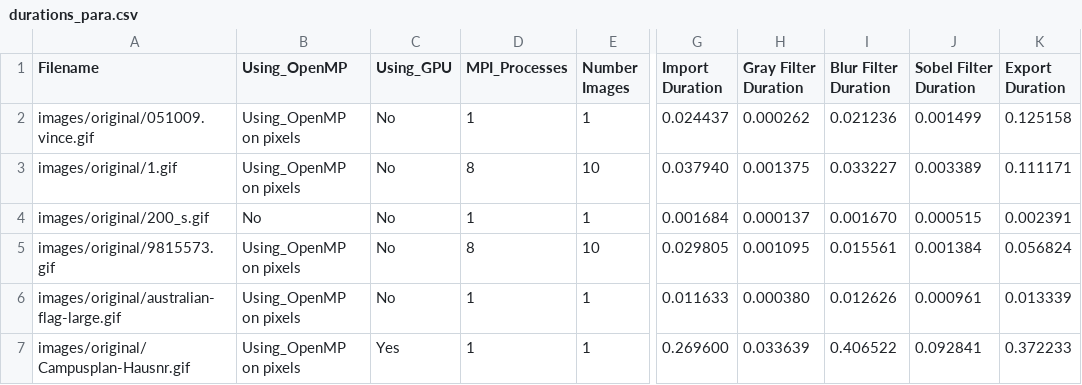
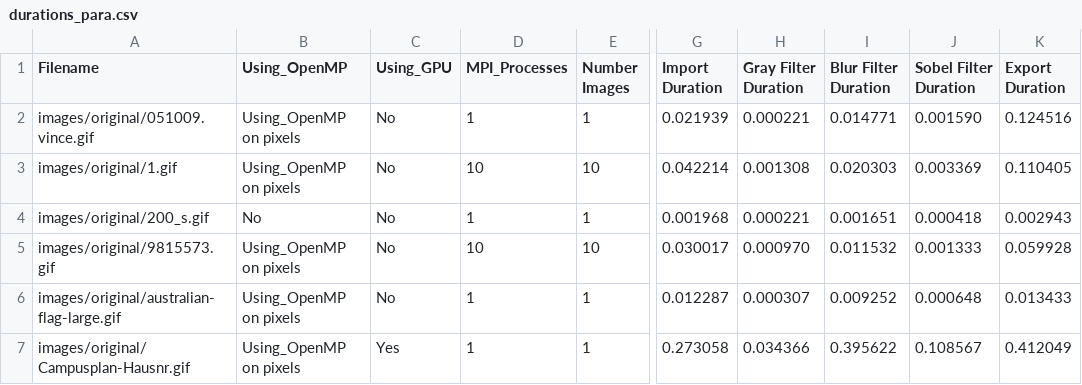
Before and after one commit to JohnnyVenturas/ParallelComputing, a CSV file: durations_para.csv, drawn as a sheet; only a part is shown, gaps mark what is left out; the diff covers the shown part only; the diff names each change by its address in the sheet, - before the commit and + after, or states it on an @@ line.

Commit message:
Cleaned Makefile_para

```diff
--- a/durations_para.csv
+++ b/durations_para.csv
-G2 (Import Duration): 0.024437
+G2 (Import Duration): 0.021939
-H2 (Gray Filter Duration): 0.000262
+H2 (Gray Filter Duration): 0.000221
-I2 (Blur Filter Duration): 0.021236
+I2 (Blur Filter Duration): 0.014771
-J2 (Sobel Filter Duration): 0.001499
+J2 (Sobel Filter Duration): 0.001590
-K2 (Export Duration): 0.125158
+K2 (Export Duration): 0.124516
-D3 (MPI_Processes): 8
+D3 (MPI_Processes): 10
-G3 (Import Duration): 0.037940
+G3 (Import Duration): 0.042214
-H3 (Gray Filter Duration): 0.001375
+H3 (Gray Filter Duration): 0.001308
-I3 (Blur Filter Duration): 0.033227
+I3 (Blur Filter Duration): 0.020303
-J3 (Sobel Filter Duration): 0.003389
+J3 (Sobel Filter Duration): 0.003369
-K3 (Export Duration): 0.111171
+K3 (Export Duration): 0.110405
-G4 (Import Duration): 0.001684
+G4 (Import Duration): 0.001968
-H4 (Gray Filter Duration): 0.000137
+H4 (Gray Filter Duration): 0.000221
-I4 (Blur Filter Duration): 0.001670
+I4 (Blur Filter Duration): 0.001651
-J4 (Sobel Filter Duration): 0.000515
+J4 (Sobel Filter Duration): 0.000418
-K4 (Export Duration): 0.002391
+K4 (Export Duration): 0.002943
-D5 (MPI_Processes): 8
+D5 (MPI_Processes): 10
-G5 (Import Duration): 0.029805
+G5 (Import Duration): 0.030017
-H5 (Gray Filter Duration): 0.001095
+H5 (Gray Filter Duration): 0.000970
-I5 (Blur Filter Duration): 0.015561
+I5 (Blur Filter Duration): 0.011532
-J5 (Sobel Filter Duration): 0.001384
+J5 (Sobel Filter Duration): 0.001333
-K5 (Export Duration): 0.056824
+K5 (Export Duration): 0.059928
-G6 (Import Duration): 0.011633
+G6 (Import Duration): 0.012287
-H6 (Gray Filter Duration): 0.000380
+H6 (Gray Filter Duration): 0.000307
-I6 (Blur Filter Duration): 0.012626
+I6 (Blur Filter Duration): 0.009252
-J6 (Sobel Filter Duration): 0.000961
+J6 (Sobel Filter Duration): 0.000648
-K6 (Export Duration): 0.013339
+K6 (Export Duration): 0.013433
-G7 (Import Duration): 0.269600
+G7 (Import Duration): 0.273058
-H7 (Gray Filter Duration): 0.033639
+H7 (Gray Filter Duration): 0.034366
-I7 (Blur Filter Duration): 0.406522
+I7 (Blur Filter Duration): 0.395622
-J7 (Sobel Filter Duration): 0.092841
+J7 (Sobel Filter Duration): 0.108567
-K7 (Export Duration): 0.372233
+K7 (Export Duration): 0.412049
```
Also changed, not shown: 49 edited cells elsewhere in this file, 5 other files.
